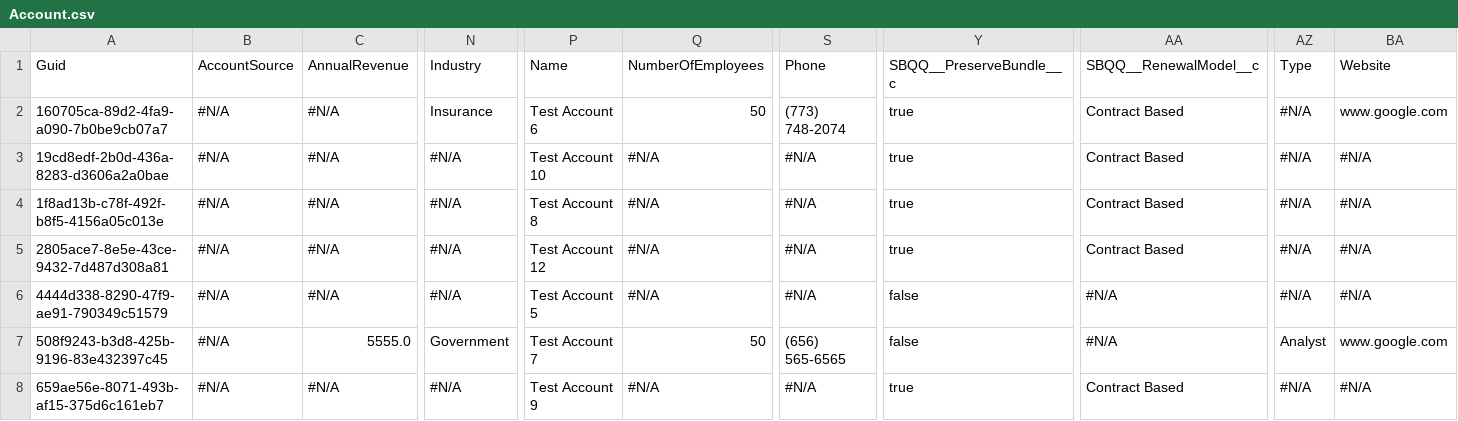
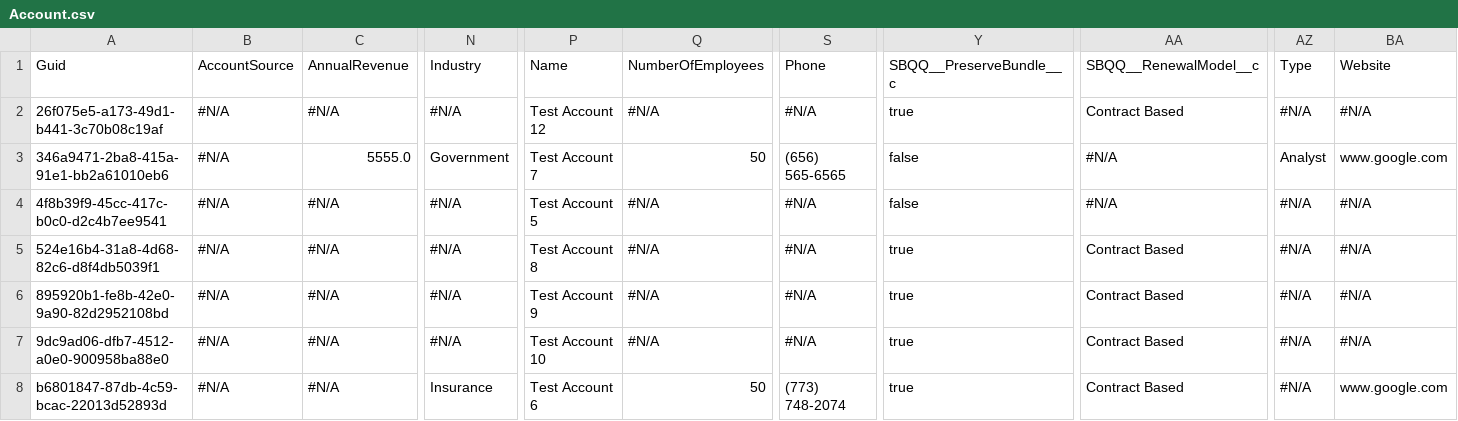
Before and after one commit to Prodlymoover/CPQ--Test-35, a CSV file: Account.csv, drawn as a sheet; only a part is shown, gaps mark what is left out; the diff names each change by its address in the sheet, - before the commit and + after, or states it on an @@ line.

Commit message:
Saved data from the control instance into the repository master branch

```diff
--- a/Account.csv
+++ b/Account.csv
-A2: 160705ca-89d2-4fa9-a090-7b0be9cb07a7
+A2: 26f075e5-a173-49d1-b441-3c70b08c19af
-N2: Insurance
+N2: #N/A
-P2: Test Account 6
+P2: Test Account 12
-Q2: 50
+Q2: #N/A
-S2: (773) 748-2074
+S2: #N/A
-BA2: www.google.com
+BA2: #N/A
-A3: 19cd8edf-2b0d-436a-8283-d3606a2a0bae
+A3: 346a9471-2ba8-415a-91e1-bb2a61010eb6
-C3: #N/A
+C3: 5555.0
-N3: #N/A
+N3: Government
-P3: Test Account 10
+P3: Test Account 7
-Q3: #N/A
+Q3: 50
-S3: #N/A
+S3: (656) 565-6565
-Y3:Y4: true
+Y3:Y4: false
-AA3:AA4: Contract Based
+AA3:AA4: #N/A
-AZ3: #N/A
+AZ3: Analyst
-BA3: #N/A
+BA3: www.google.com
-A4: 1f8ad13b-c78f-492f-b8f5-4156a05c013e
+A4: 4f8b39f9-45cc-417c-b0c0-d2c4b7ee9541
-P4: Test Account 8
+P4: Test Account 5
-A5: 2805ace7-8e5e-43ce-9432-7d487d308a81
+A5: 524e16b4-31a8-4d68-82c6-d8f4db5039f1
-P5: Test Account 12
+P5: Test Account 8
-A6: 4444d338-8290-47f9-ae91-790349c51579
+A6: 895920b1-fe8b-42e0-9a90-82d2952108bd
-P6: Test Account 5
+P6: Test Account 9
-Y6:Y7: false
+Y6:Y7: true
-AA6:AA7: #N/A
+AA6:AA7: Contract Based
-A7: 508f9243-b3d8-425b-9196-83e432397c45
+A7: 9dc9ad06-dfb7-4512-a0e0-900958ba88e0
-C7: 5555.0
+C7: #N/A
-N7: Government
+N7: #N/A
-P7: Test Account 7
+P7: Test Account 10
-Q7: 50
+Q7: #N/A
-S7: (656) 565-6565
+S7: #N/A
-AZ7: Analyst
+AZ7: #N/A
-BA7: www.google.com
+BA7: #N/A
-A8: 659ae56e-8071-493b-af15-375d6c161eb7
+A8: b6801847-87db-4c59-bcac-22013d52893d
-N8: #N/A
+N8: Insurance
-P8: Test Account 9
+P8: Test Account 6
-Q8: #N/A
+Q8: 50
-S8: #N/A
+S8: (773) 748-2074
-BA8: #N/A
+BA8: www.google.com
```
